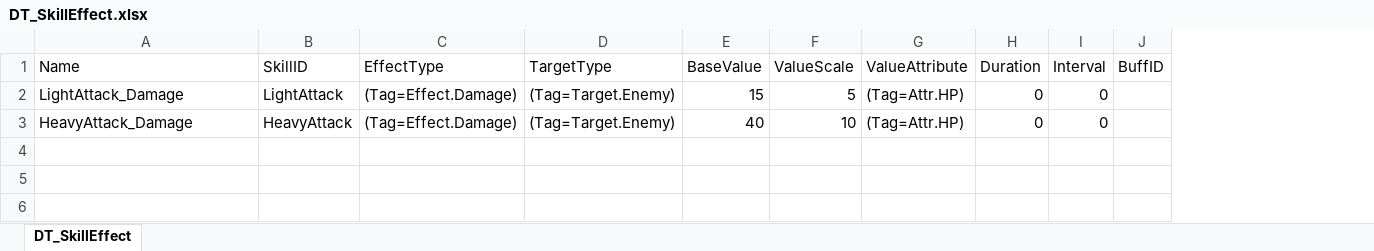
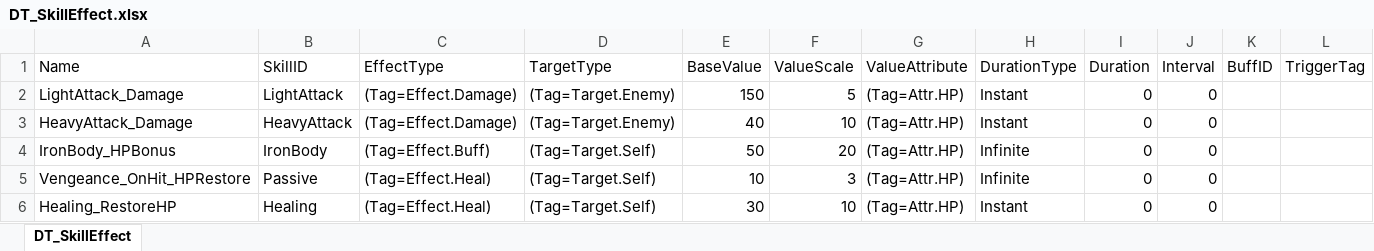
Before and after one commit to NishinoAsuka0/FrontendCommonUI, an Excel workbook: Content/Config/Data/DT_SkillEffect.xlsx, sheet DT_SkillEffect, drawn as a sheet; values as stored, in another font and other column widths than the file's, no borders; the diff names each change by its address in the sheet, - before the commit and + after, or states it on an @@ line.

```diff
--- a/Content/Config/Data/DT_SkillEffect.xlsx (sheet DT_SkillEffect)
+++ b/Content/Config/Data/DT_SkillEffect.xlsx (sheet DT_SkillEffect)
+column H (DurationType), rows 2-3: Instant | Instant
+column L (TriggerTag), empty
-E2 (BaseValue): 15
+E2 (BaseValue): 150
+row 4: IronBody_HPBonus | IronBody | (Tag=Effect.Buff) | (Tag=Target.Self) | 50 | 20 | (Tag=Attr.HP) | Infinite | 0 | 0
+row 5: Vengeance_OnHit_HPRestore | Passive | (Tag=Effect.Heal) | (Tag=Target.Self) | 10 | 3 | (Tag=Attr.HP) | Infinite | 0 | 0
+row 6: Healing_RestoreHP | Healing | (Tag=Effect.Heal) | (Tag=Target.Self) | 30 | 10 | (Tag=Attr.HP) | Instant | 0 | 0
```
Also changed, not shown: Content/Config/Data/DT_SkillConfig.xlsx, 40 other files.
